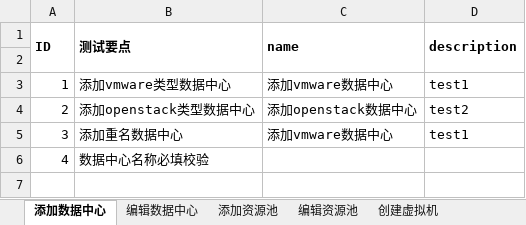
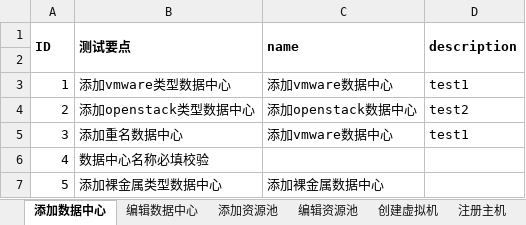
Before and after one commit to Lina9201/AutomationTestTask, an Excel workbook: test_data/物理资源.xlsx, sheet 添加数据中心, drawn as a sheet; values as stored, in another font and other column widths than the file's, no borders; the diff names each change by its address in the sheet, - before the commit and + after, or states it on an @@ line.

```diff
--- a/test_data/物理资源.xlsx (sheet 添加数据中心)
+++ b/test_data/物理资源.xlsx (sheet 添加数据中心)
+sheet tab: 注册主机
+row 7: 5 | 添加裸金属类型数据中心 | 添加裸金属数据中心
```
Also changed, not shown: sheet 添加资源池, other sheet tabs.
